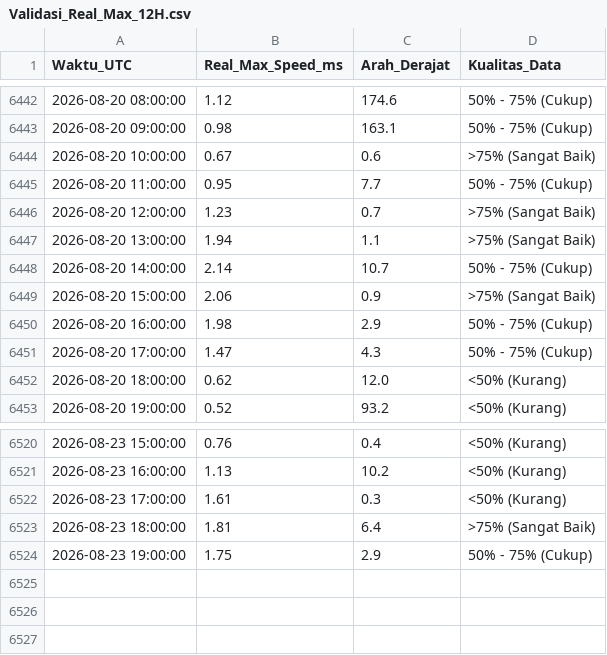
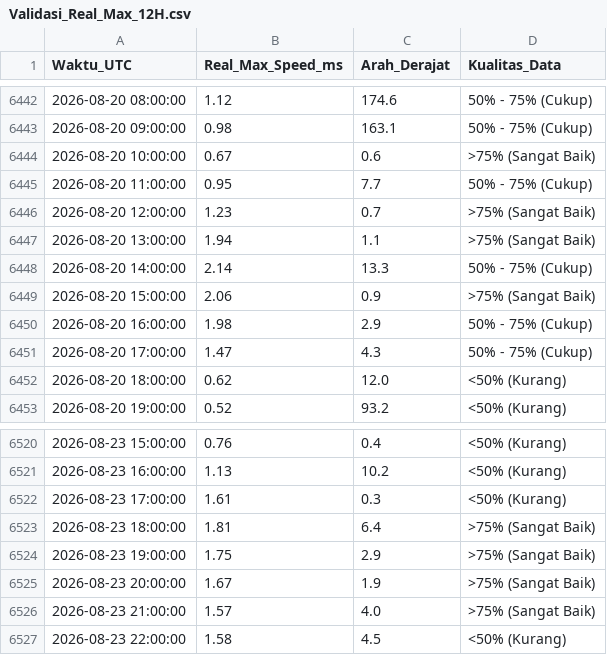
Before and after one commit to Umarhaidaralfaruq/MARLIN-Marine-Current-Intelligence-System, a CSV file: Hasil_Validasi/Validasi_Real_Max_12H.csv, drawn as a sheet; only a part is shown, gaps mark what is left out.

```diff
--- a/Hasil_Validasi/Validasi_Real_Max_12H.csv
+++ b/Hasil_Validasi/Validasi_Real_Max_12H.csv
@@ -6447,3 +6447,3 @@ Waktu_UTC,Real_Max_Speed_ms,Arah_Derajat,Kualitas_Data
 2026-08-20 13:00:00,1.94,1.1,>75% (Sangat Baik)
-2026-08-20 14:00:00,2.14,10.7,50% - 75% (Cukup)
+2026-08-20 14:00:00,2.14,13.3,50% - 75% (Cukup)
 2026-08-20 15:00:00,2.06,0.9,>75% (Sangat Baik)
@@ -6523,2 +6523,5 @@ Waktu_UTC,Real_Max_Speed_ms,Arah_Derajat,Kualitas_Data
 2026-08-23 18:00:00,1.81,6.4,>75% (Sangat Baik)
-2026-08-23 19:00:00,1.75,2.9,50% - 75% (Cukup)
+2026-08-23 19:00:00,1.75,2.9,>75% (Sangat Baik)
+2026-08-23 20:00:00,1.67,1.9,>75% (Sangat Baik)
+2026-08-23 21:00:00,1.57,4.0,>75% (Sangat Baik)
+2026-08-23 22:00:00,1.58,4.5,<50% (Kurang)
```
Also changed, not shown: 1 other file.
